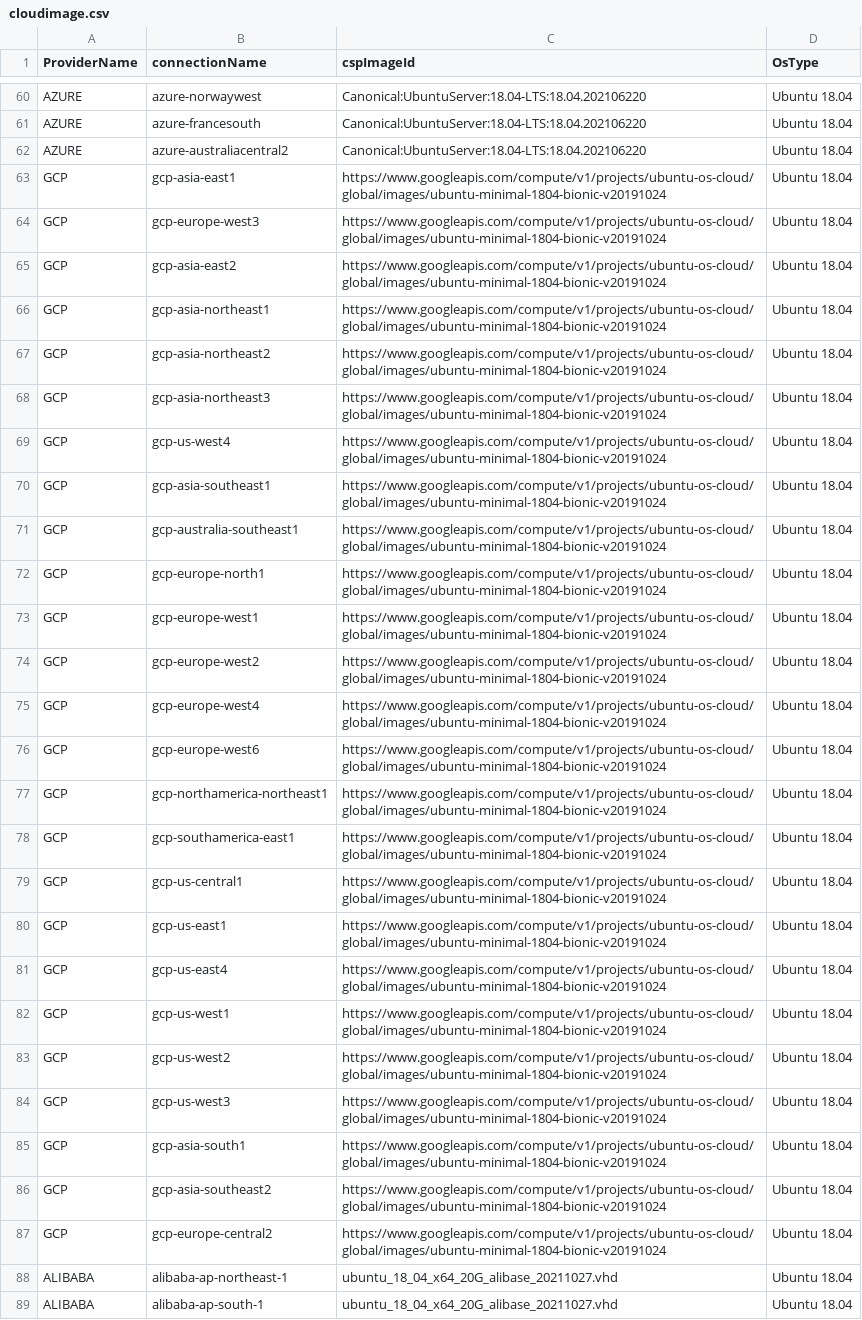
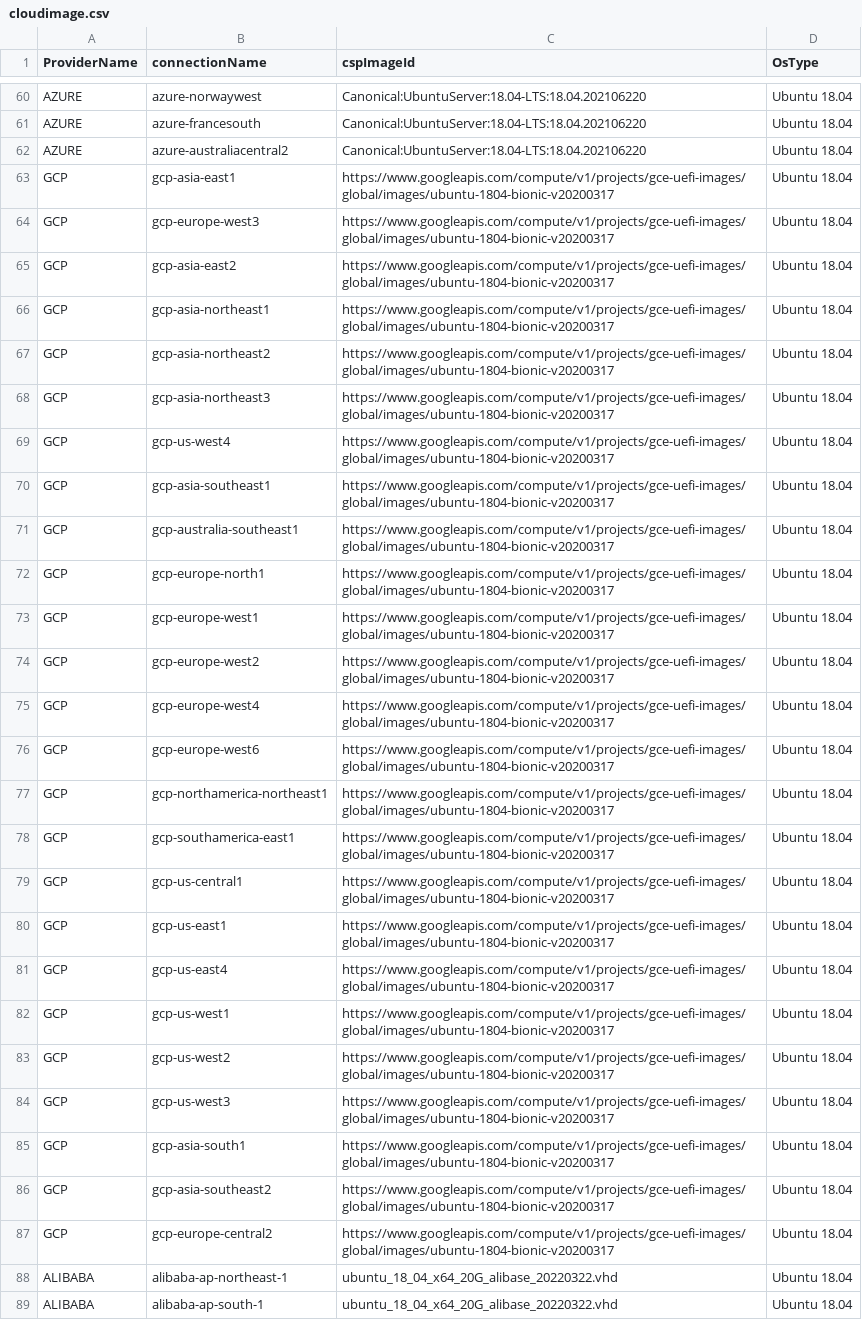
Before and after one commit to cloud-barista/cb-tumblebug, a CSV file: assets/cloudimage.csv, drawn as a sheet; only a part is shown, gaps mark what is left out; the diff covers the shown part only; the diff names each change by its address in the sheet, - before the commit and + after, or states it on an @@ line.

Commit message:
Update image and spec managed by tb

```diff
--- a/assets/cloudimage.csv
+++ b/assets/cloudimage.csv
-C63:C87 (cspImageId): https://www.googleapis.com/compute/v1/projects/ubuntu-os-cloud/global/images/ubuntu-minimal-1804-bionic-v20191024
+C63:C87 (cspImageId): https://www.googleapis.com/compute/v1/projects/gce-uefi-images/global/images/ubuntu-1804-bionic-v20200317
-C88:C89 (cspImageId): ubuntu_18_04_x64_20G_alibase_20211027.vhd
+C88:C89 (cspImageId): ubuntu_18_04_x64_20G_alibase_20220322.vhd
```
Also changed, not shown: 19 added rows, 2 removed rows, 2 moved rows and 21 edited cells elsewhere in this file, assets/cloudconnection.csv, 1 other file.
